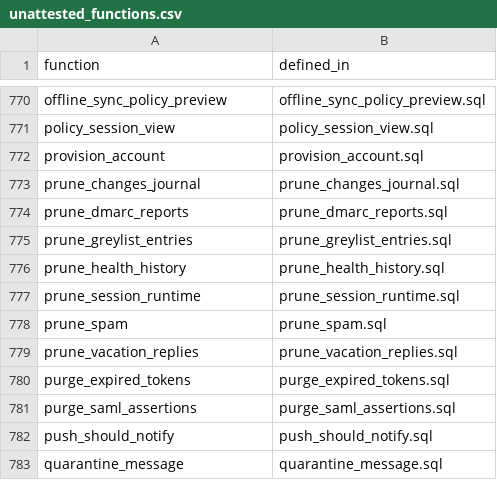
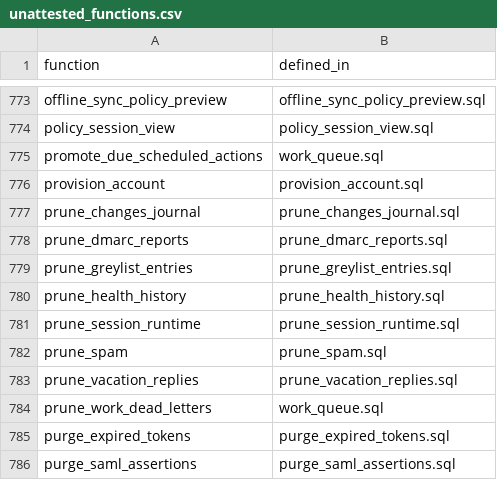
Before and after one commit to setjoin/setjoin, a CSV file: mailserver/sql/xinchuang/unattested_functions.csv, drawn as a sheet; only a part is shown, gaps mark what is left out; the shorter side is filled out with more unchanged rows; the diff covers the shown part only.

Commit message:
feat(workqueue,mailctl,sql): Wave 2.1 durable SKIP LOCKED WorkQueue, mailctl DLQ replay & content-free wakeup bells (#548)

```diff
--- a/mailserver/sql/xinchuang/unattested_functions.csv
+++ b/mailserver/sql/xinchuang/unattested_functions.csv
@@ -771,2 +774,3 @@ offline_sync_policy_preview,offline_sync_policy_preview.sql
 policy_session_view,policy_session_view.sql
+promote_due_scheduled_actions,work_queue.sql
 provision_account,provision_account.sql
@@ -779,2 +783,3 @@ prune_spam,prune_spam.sql
 prune_vacation_replies,prune_vacation_replies.sql
+prune_work_dead_letters,work_queue.sql
 purge_expired_tokens,purge_expired_tokens.sql
```
Also changed, not shown: 17 added rows elsewhere in this file, scripts/audit-coverage.tsv, 54 other files.
